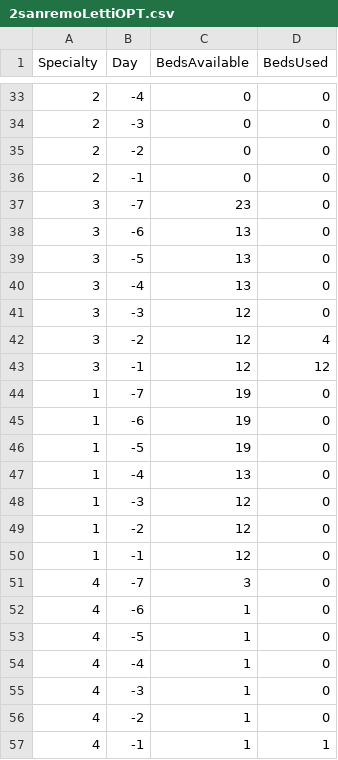
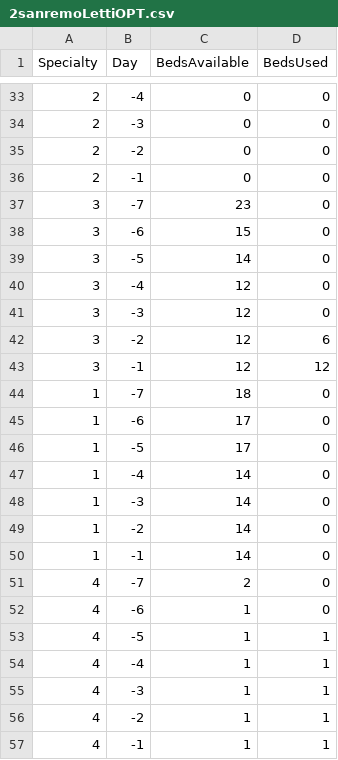
Before and after one commit to mosenco/WebApp, a CSV file: visualization/dati/2sanremoLettiOPT.csv, drawn as a sheet; only a part is shown, gaps mark what is left out; the diff covers the shown part only.

```diff
--- a/visualization/dati/2sanremoLettiOPT.csv
+++ b/visualization/dati/2sanremoLettiOPT.csv
@@ -37,21 +37,21 @@ Specialty,Day,BedsAvailable,BedsUsed
 3,-7,23,0
-3,-6,13,0
-3,-5,13,0
-3,-4,13,0
+3,-6,15,0
+3,-5,14,0
+3,-4,12,0
 3,-3,12,0
-3,-2,12,4
+3,-2,12,6
 3,-1,12,12
-1,-7,19,0
-1,-6,19,0
-1,-5,19,0
-1,-4,13,0
-1,-3,12,0
-1,-2,12,0
-1,-1,12,0
-4,-7,3,0
+1,-7,18,0
+1,-6,17,0
+1,-5,17,0
+1,-4,14,0
+1,-3,14,0
+1,-2,14,0
+1,-1,14,0
+4,-7,2,0
 4,-6,1,0
-4,-5,1,0
-4,-4,1,0
-4,-3,1,0
-4,-2,1,0
+4,-5,1,1
+4,-4,1,1
+4,-3,1,1
+4,-2,1,1
 4,-1,1,1
```
Also changed, not shown: 9 edited cells elsewhere in this file, visualization/dati/2sanremoOPT.csv, visualization/dati/bordigheraOPT.csv, 12 other files.
